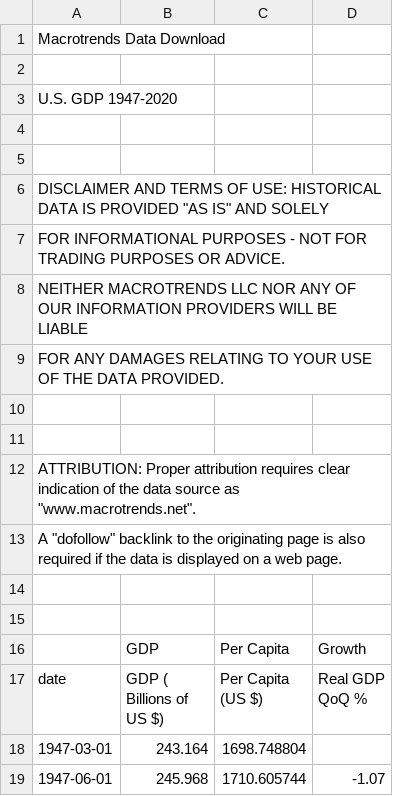
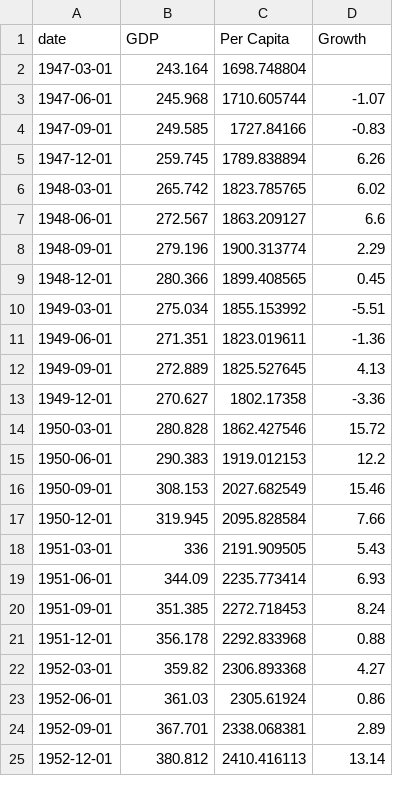
Before and after one commit to ArunGauthamS/GDP-Visualisation, a CSV file: united-states-gdp-gross-domestic-product.csv, drawn as a sheet; only a part is shown; the shorter side is filled out with more unchanged rows.

Commit message:
Update united-states-gdp-gross-domestic-product.csv

```diff
--- a/united-states-gdp-gross-domestic-product.csv
+++ b/united-states-gdp-gross-domestic-product.csv
@@ -1,18 +1,2 @@
-Macrotrends Data Download
-
-U.S. GDP 1947-2020
-
-
-DISCLAIMER AND TERMS OF USE: HISTORICAL DATA IS PROVIDED "AS IS" AND SOLELY
-FOR INFORMATIONAL PURPOSES - NOT FOR TRADING PURPOSES OR ADVICE.
-NEITHER MACROTRENDS LLC NOR ANY OF OUR INFORMATION PROVIDERS WILL BE LIABLE
-FOR ANY DAMAGES RELATING TO YOUR USE OF THE DATA PROVIDED.
-
-
-ATTRIBUTION: Proper attribution requires clear indication of the data source as "www.macrotrends.net".
-A "dofollow" backlink to the originating page is also required if the data is displayed on a web page.
-
-
-, GDP, Per Capita, Growth
-date, GDP ( Billions of US $), Per Capita (US $), Real GDP QoQ %
+date, GDP, Per Capita, Growth
 1947-03-01,243.164,1698.748804
```
